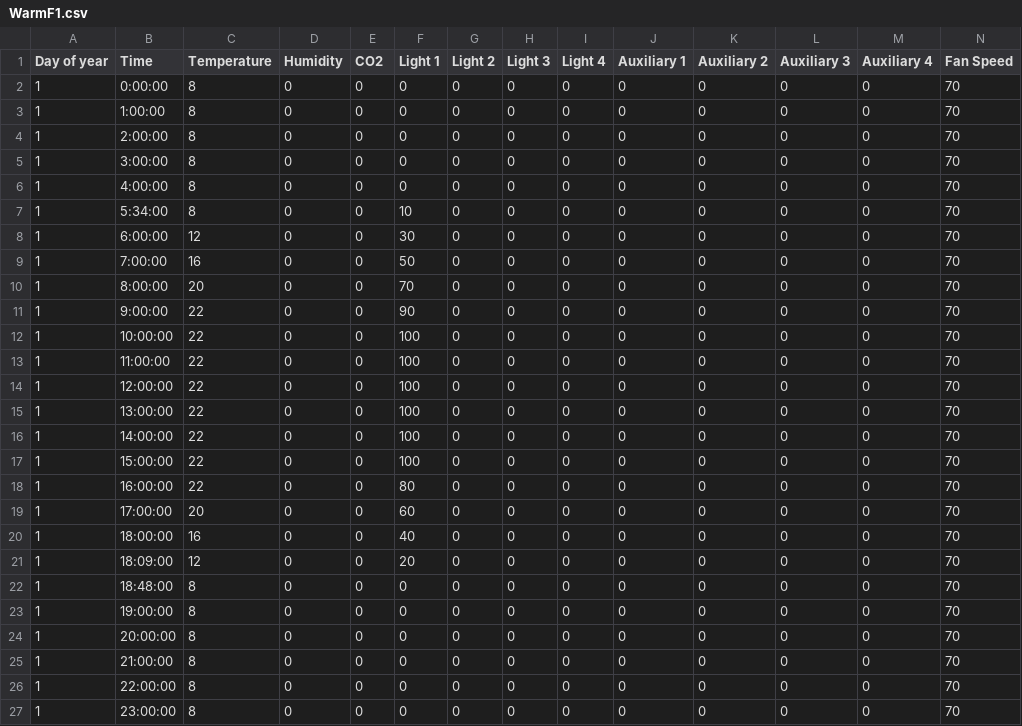
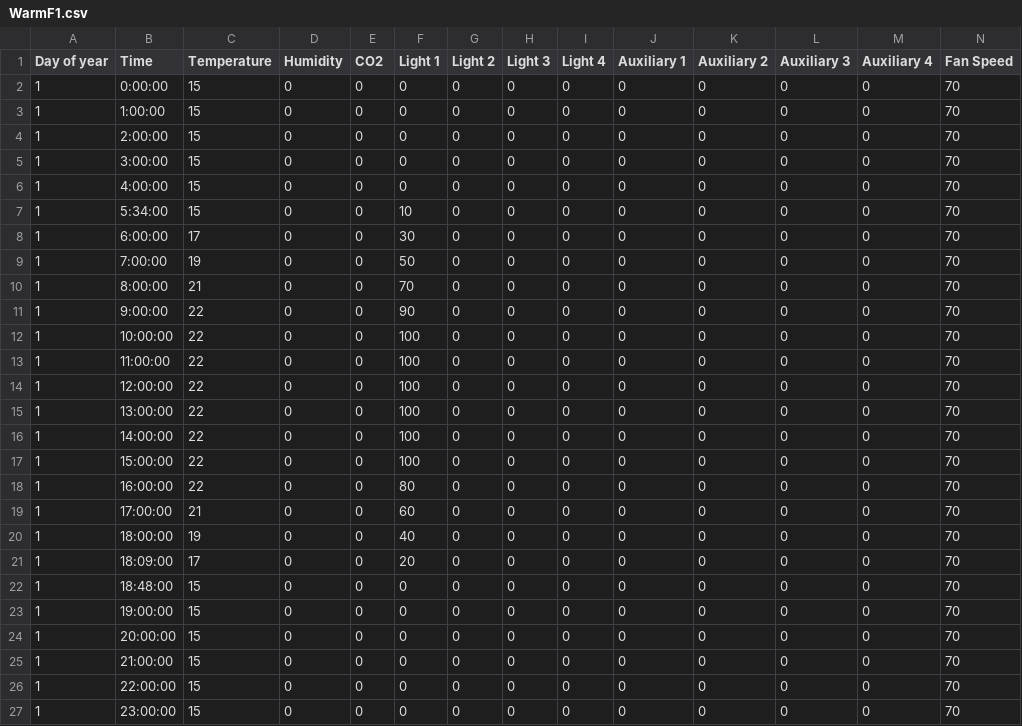
Before and after one commit to christophe-rd/fuelinex, a CSV file: notes/climate_chamber/schedule/warm_fall/WarmF1.csv, drawn as a sheet.

Commit message:
fall treatement code update

```diff
--- a/notes/climate_chamber/schedule/warm_fall/WarmF1.csv
+++ b/notes/climate_chamber/schedule/warm_fall/WarmF1.csv
@@ -1,11 +1,11 @@
 Day of year,Time,Temperature,Humidity,CO2,Light 1,Light 2,Light 3,Light 4,Auxiliary 1,Auxiliary 2,Auxiliary 3,Auxiliary 4,Fan Speed
-1,0:00:00,8,0,0,0,0,0,0,0,0,0,0,70
-1,1:00:00,8,0,0,0,0,0,0,0,0,0,0,70
-1,2:00:00,8,0,0,0,0,0,0,0,0,0,0,70
-1,3:00:00,8,0,0,0,0,0,0,0,0,0,0,70
-1,4:00:00,8,0,0,0,0,0,0,0,0,0,0,70
-1,5:34:00,8,0,0,10,0,0,0,0,0,0,0,70
-1,6:00:00,12,0,0,30,0,0,0,0,0,0,0,70
-1,7:00:00,16,0,0,50,0,0,0,0,0,0,0,70
-1,8:00:00,20,0,0,70,0,0,0,0,0,0,0,70
+1,0:00:00,15,0,0,0,0,0,0,0,0,0,0,70
+1,1:00:00,15,0,0,0,0,0,0,0,0,0,0,70
+1,2:00:00,15,0,0,0,0,0,0,0,0,0,0,70
+1,3:00:00,15,0,0,0,0,0,0,0,0,0,0,70
+1,4:00:00,15,0,0,0,0,0,0,0,0,0,0,70
+1,5:34:00,15,0,0,10,0,0,0,0,0,0,0,70
+1,6:00:00,17,0,0,30,0,0,0,0,0,0,0,70
+1,7:00:00,19,0,0,50,0,0,0,0,0,0,0,70
+1,8:00:00,21,0,0,70,0,0,0,0,0,0,0,70
 1,9:00:00,22,0,0,90,0,0,0,0,0,0,0,70
@@ -18,10 +18,10 @@ Day of year,Time,Temperature,Humidity,CO2,Light 1,Light 2,Light 3,Light 4,Auxili
 1,16:00:00,22,0,0,80,0,0,0,0,0,0,0,70
-1,17:00:00,20,0,0,60,0,0,0,0,0,0,0,70
-1,18:00:00,16,0,0,40,0,0,0,0,0,0,0,70
-1,18:09:00,12,0,0,20,0,0,0,0,0,0,0,70
-1,18:48:00,8,0,0,0,0,0,0,0,0,0,0,70
-1,19:00:00,8,0,0,0,0,0,0,0,0,0,0,70
-1,20:00:00,8,0,0,0,0,0,0,0,0,0,0,70
-1,21:00:00,8,0,0,0,0,0,0,0,0,0,0,70
-1,22:00:00,8,0,0,0,0,0,0,0,0,0,0,70
-1,23:00:00,8,0,0,0,0,0,0,0,0,0,0,70
+1,17:00:00,21,0,0,60,0,0,0,0,0,0,0,70
+1,18:00:00,19,0,0,40,0,0,0,0,0,0,0,70
+1,18:09:00,17,0,0,20,0,0,0,0,0,0,0,70
+1,18:48:00,15,0,0,0,0,0,0,0,0,0,0,70
+1,19:00:00,15,0,0,0,0,0,0,0,0,0,0,70
+1,20:00:00,15,0,0,0,0,0,0,0,0,0,0,70
+1,21:00:00,15,0,0,0,0,0,0,0,0,0,0,70
+1,22:00:00,15,0,0,0,0,0,0,0,0,0,0,70
+1,23:00:00,15,0,0,0,0,0,0,0,0,0,0,70
```
Also changed, not shown: 2 other files.
